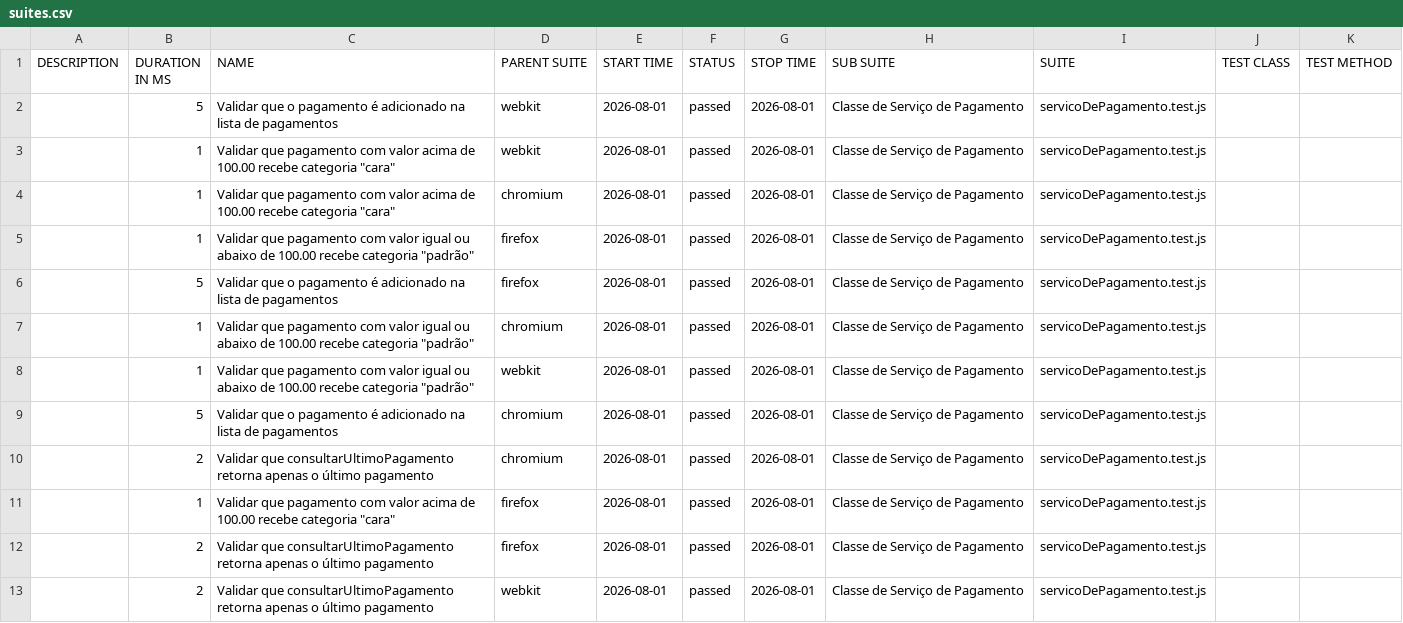
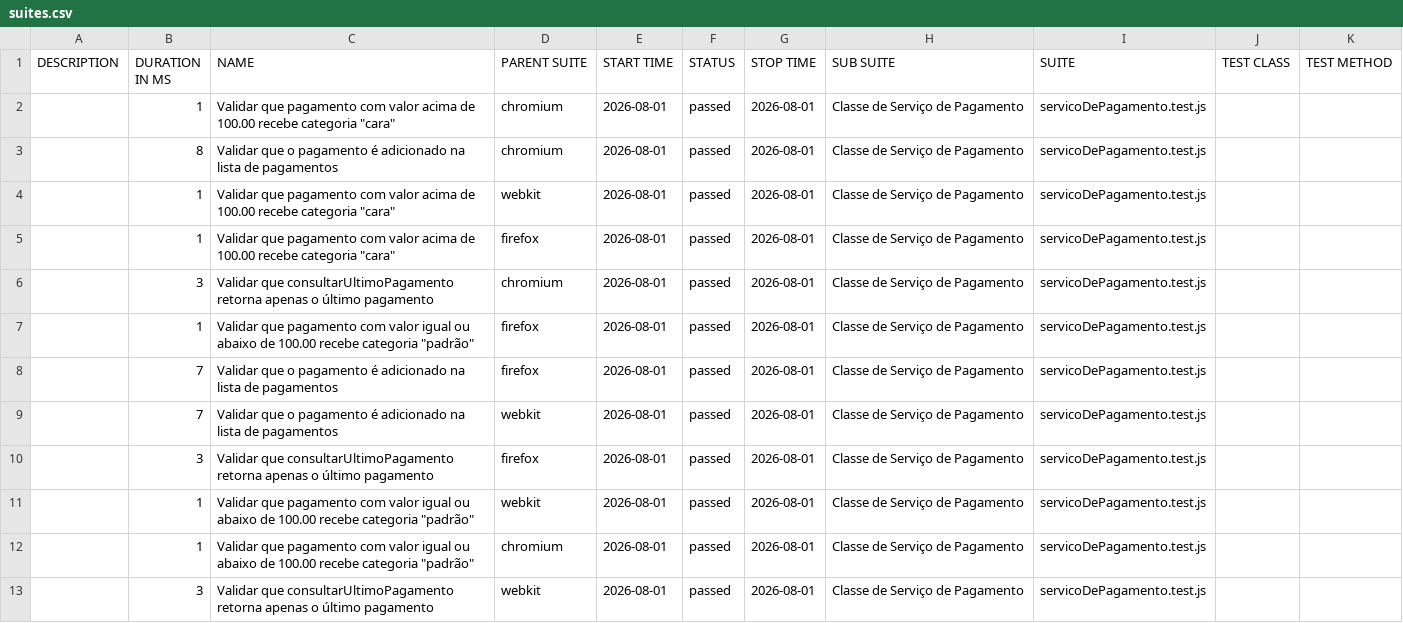
Before and after one commit to Pattyd08/trabalho-conclusao-ci, a CSV file: agendado/data/suites.csv, drawn as a sheet.

```diff
--- a/agendado/data/suites.csv
+++ b/agendado/data/suites.csv
@@ -1,13 +1,13 @@
 "DESCRIPTION","DURATION IN MS","NAME","PARENT SUITE","START TIME","STATUS","STOP TIME","SUB SUITE","SUITE","TEST CLASS","TEST METHOD"
-"","5","Validar que o pagamento é adicionado na lista de pagamentos","webkit","2026-08-01","passed","2026-08-01","Classe de Serviço de Pagamento","servicoDePagamento.test.js","",""
+"","1","Validar que pagamento com valor acima de 100.00 recebe categoria ""cara""","chromium","2026-08-01","passed","2026-08-01","Classe de Serviço de Pagamento","servicoDePagamento.test.js","",""
+"","8","Validar que o pagamento é adicionado na lista de pagamentos","chromium","2026-08-01","passed","2026-08-01","Classe de Serviço de Pagamento","servicoDePagamento.test.js","",""
 "","1","Validar que pagamento com valor acima de 100.00 recebe categoria ""cara""","webkit","2026-08-01","passed","2026-08-01","Classe de Serviço de Pagamento","servicoDePagamento.test.js","",""
-"","1","Validar que pagamento com valor acima de 100.00 recebe categoria ""cara""","chromium","2026-08-01","passed","2026-08-01","Classe de Serviço de Pagamento","servicoDePagamento.test.js","",""
+"","1","Validar que pagamento com valor acima de 100.00 recebe categoria ""cara""","firefox","2026-08-01","passed","2026-08-01","Classe de Serviço de Pagamento","servicoDePagamento.test.js","",""
+"","3","Validar que consultarUltimoPagamento retorna apenas o último pagamento","chromium","2026-08-01","passed","2026-08-01","Classe de Serviço de Pagamento","servicoDePagamento.test.js","",""
 "","1","Validar que pagamento com valor igual ou abaixo de 100.00 recebe categoria ""padrão""","firefox","2026-08-01","passed","2026-08-01","Classe de Serviço de Pagamento","servicoDePagamento.test.js","",""
-"","5","Validar que o pagamento é adicionado na lista de pagamentos","firefox","2026-08-01","passed","2026-08-01","Classe de Serviço de Pagamento","servicoDePagamento.test.js","",""
+"","7","Validar que o pagamento é adicionado na lista de pagamentos","firefox","2026-08-01","passed","2026-08-01","Classe de Serviço de Pagamento","servicoDePagamento.test.js","",""
+"","7","Validar que o pagamento é adicionado na lista de pagamentos","webkit","2026-08-01","passed","2026-08-01","Classe de Serviço de Pagamento","servicoDePagamento.test.js","",""
+"","3","Validar que consultarUltimoPagamento retorna apenas o último pagamento","firefox","2026-08-01","passed","2026-08-01","Classe de Serviço de Pagamento","servicoDePagamento.test.js","",""
+"","1","Validar que pagamento com valor igual ou abaixo de 100.00 recebe categoria ""padrão""","webkit","2026-08-01","passed","2026-08-01","Classe de Serviço de Pagamento","servicoDePagamento.test.js","",""
 "","1","Validar que pagamento com valor igual ou abaixo de 100.00 recebe categoria ""padrão""","chromium","2026-08-01","passed","2026-08-01","Classe de Serviço de Pagamento","servicoDePagamento.test.js","",""
-"","1","Validar que pagamento com valor igual ou abaixo de 100.00 recebe categoria ""padrão""","webkit","2026-08-01","passed","2026-08-01","Classe de Serviço de Pagamento","servicoDePagamento.test.js","",""
-"","5","Validar que o pagamento é adicionado na lista de pagamentos","chromium","2026-08-01","passed","2026-08-01","Classe de Serviço de Pagamento","servicoDePagamento.test.js","",""
-"","2","Validar que consultarUltimoPagamento retorna apenas o último pagamento","chromium","2026-08-01","passed","2026-08-01","Classe de Serviço de Pagamento","servicoDePagamento.test.js","",""
-"","1","Validar que pagamento com valor acima de 100.00 recebe categoria ""cara""","firefox","2026-08-01","passed","2026-08-01","Classe de Serviço de Pagamento","servicoDePagamento.test.js","",""
-"","2","Validar que consultarUltimoPagamento retorna apenas o último pagamento","firefox","2026-08-01","passed","2026-08-01","Classe de Serviço de Pagamento","servicoDePagamento.test.js","",""
-"","2","Validar que consultarUltimoPagamento retorna apenas o último pagamento","webkit","2026-08-01","passed","2026-08-01","Classe de Serviço de Pagamento","servicoDePagamento.test.js","",""
+"","3","Validar que consultarUltimoPagamento retorna apenas o último pagamento","webkit","2026-08-01","passed","2026-08-01","Classe de Serviço de Pagamento","servicoDePagamento.test.js","",""
```
Also changed, not shown: 45 other files.
